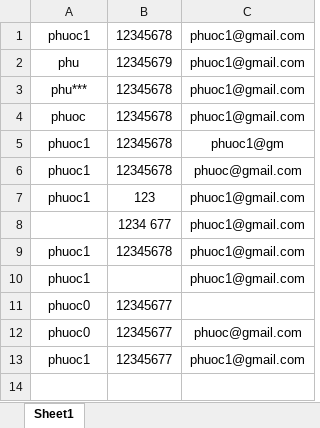
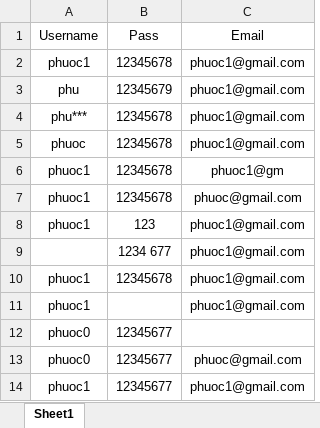
Before and after one commit to Nptp234/TestScriptWeb, an Excel workbook: TestScriptWeb/Data/DataExcel/LogupKH.xlsx, sheet Sheet1, drawn as a sheet; values as stored, in another font and other column widths than the file's, no borders; the diff names each change by its address in the sheet, - before the commit and + after, or states it on an @@ line.

```diff
--- a/TestScriptWeb/Data/DataExcel/LogupKH.xlsx (sheet Sheet1)
+++ b/TestScriptWeb/Data/DataExcel/LogupKH.xlsx (sheet Sheet1)
+row 1: Username | Pass | Email
```
Also changed, not shown: TestScriptWeb/Data/DataExcel/LoginKH.xlsx, TestScriptWeb/Data/DataExcel/LoginNV.xlsx, 4 other files.
